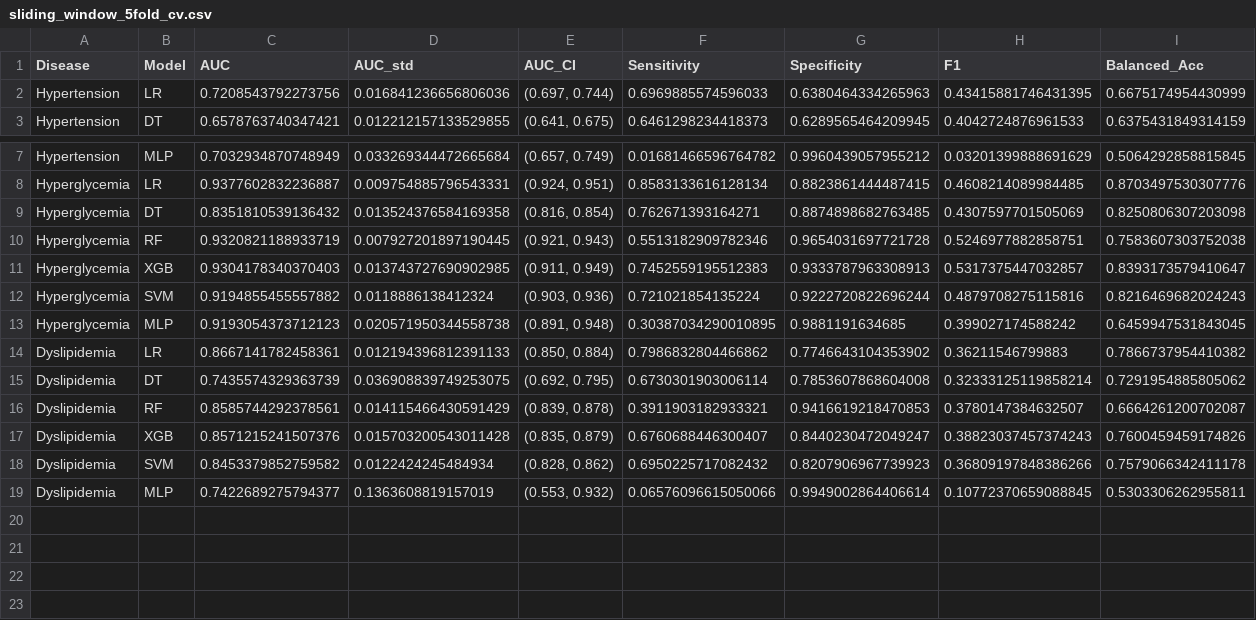
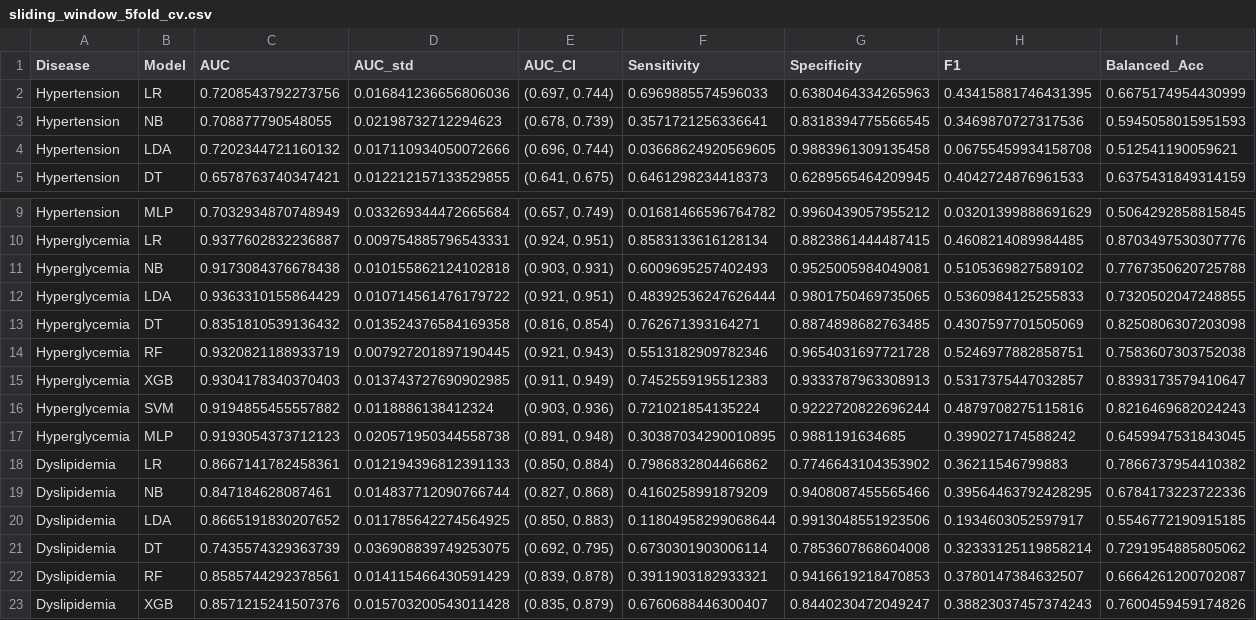
Before and after one commit to joechiboo/RiskPrediction-3H, a CSV file: results/sliding_window_5fold_cv.csv, drawn as a sheet; only a part is shown, gaps mark what is left out; the shorter side is filled out with more unchanged rows; the diff names each change by its address in the sheet, - before the commit and + after, or states it on an @@ line.

```diff
--- a/results/sliding_window_5fold_cv.csv
+++ b/results/sliding_window_5fold_cv.csv
+row 3: Hypertension | NB | 0.708877790548055 | 0.02198732712294623 | (0.678, 0.739) | 0.3571721256336641 | 0.8318394775566545 | 0.3469870727317536 | 0.5945058015951593
+row 4: Hypertension | LDA | 0.7202344721160132 | 0.017110934050072666 | (0.696, 0.744) | 0.03668624920569605 | 0.9883961309135458 | 0.06755459934158708 | 0.512541190059621
+row 11: Hyperglycemia | NB | 0.9173084376678438 | 0.010155862124102818 | (0.903, 0.931) | 0.6009695257402493 | 0.9525005984049081 | 0.5105369827589102 | 0.7767350620725788
+row 12: Hyperglycemia | LDA | 0.9363310155864429 | 0.010714561476179722 | (0.921, 0.951) | 0.48392536247626444 | 0.9801750469735065 | 0.5360984125255833 | 0.7320502047248855
+row 19: Dyslipidemia | NB | 0.847184628087461 | 0.014837712090766744 | (0.827, 0.868) | 0.4160258991879209 | 0.9408087455565466 | 0.39564463792428295 | 0.6784173223722336
+row 20: Dyslipidemia | LDA | 0.8665191830207652 | 0.011785642274564925 | (0.850, 0.883) | 0.11804958299068644 | 0.9913048551923506 | 0.1934603052597917 | 0.5546772190915185
```
Also changed, not shown: 12 other files.
